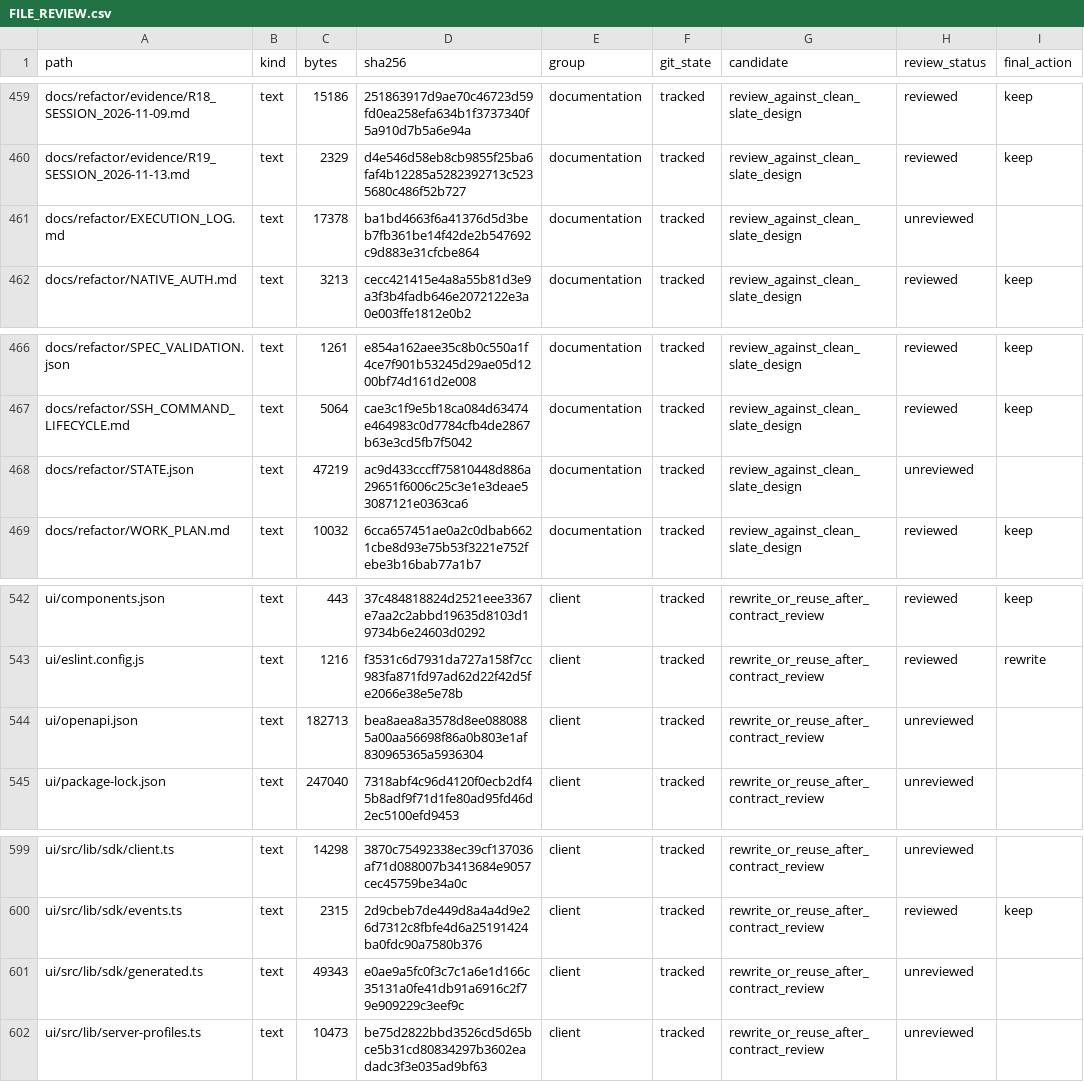
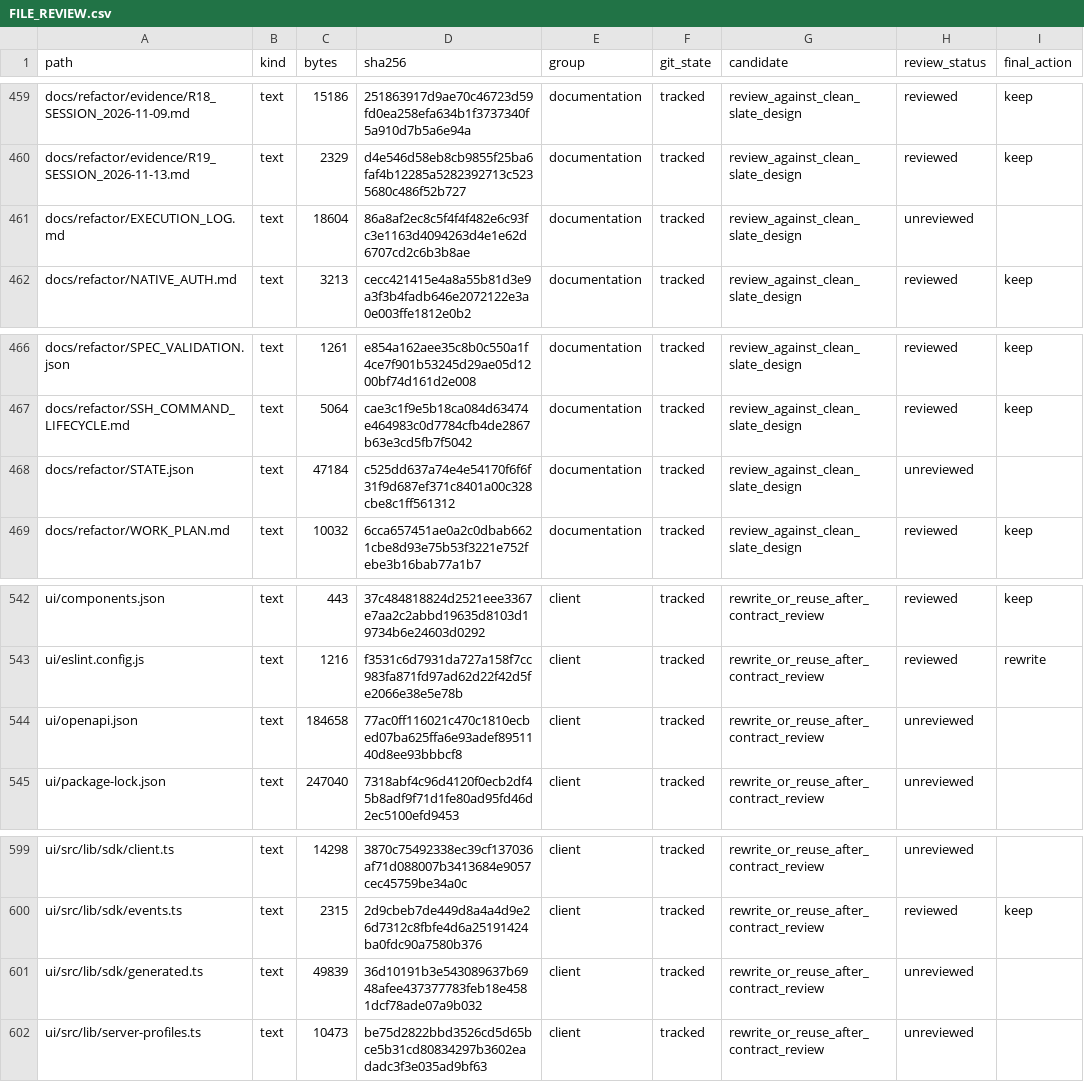
Before and after one commit to phamhuubinh/infrastructure-agent, a CSV file: docs/refactor/audit/FILE_REVIEW.csv, drawn as a sheet; only a part is shown, gaps mark what is left out; the diff covers the shown part only; the diff names each change by its address in the sheet, - before the commit and + after, or states it on an @@ line.

```diff
--- a/docs/refactor/audit/FILE_REVIEW.csv
+++ b/docs/refactor/audit/FILE_REVIEW.csv
-C461 (bytes): 17378
+C461 (bytes): 18604
-D461 (sha256): ba1bd4663f6a41376d5d3beb7fb361be14f42de2b547692c9d883e31cfcbe864
+D461 (sha256): 86a8af2ec8c5f4f4f482e6c93fc3e1163d4094263d4e1e62d6707cd2c6b3b8ae
-C468 (bytes): 47219
+C468 (bytes): 47184
-D468 (sha256): ac9d433cccff75810448d886a29651f6006c25c3e1e3deae53087121e0363ca6
+D468 (sha256): c525dd637a74e4e54170f6f6f31f9d687ef371c8401a00c328cbe8c1ff561312
-C544 (bytes): 182713
+C544 (bytes): 184658
-D544 (sha256): bea8aea8a3578d8ee0880885a00aa56698f86a0b803e1af830965365a5936304
+D544 (sha256): 77ac0ff116021c470c1810ecbed07ba625ffa6e93adef8951140d8ee93bbbcf8
-C601 (bytes): 49343
+C601 (bytes): 49839
-D601 (sha256): e0ae9a5fc0f3c7c1a6e1d166c35131a0fe41db91a6916c2f79e909229c3eef9c
+D601 (sha256): 36d10191b3e543089637b6948afee437377783feb18e4581dcf78ade07a9b032
```
Also changed, not shown: 65 edited cells elsewhere in this file, 16 other files.
